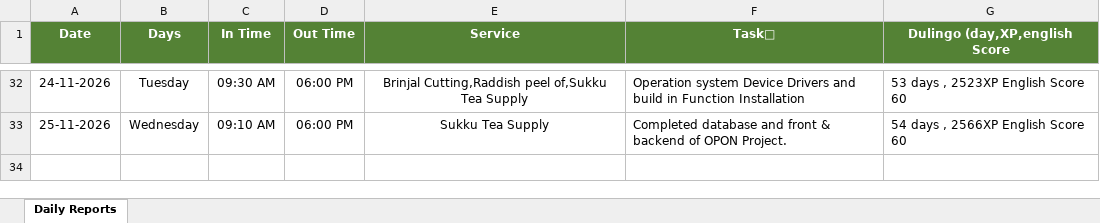
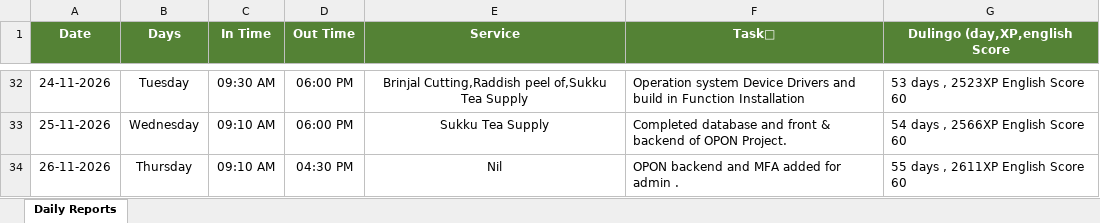
Before and after one commit to rssuryakkl/Report_Automation, an Excel workbook: Daily_report.xlsx, sheet Daily Reports, drawn as a sheet; only a part is shown, gaps mark what is left out; values as stored, in another font and other column widths than the file's, no borders; the diff names each change by its address in the sheet, - before the commit and + after, or states it on an @@ line.

Commit message:
chore: update Report for 26-11-2026 via Cloud App [skip ci]

```diff
--- a/Daily_report.xlsx (sheet Daily Reports)
+++ b/Daily_report.xlsx (sheet Daily Reports)
+row 34: 26-11-2026 | Thursday | 09:10 AM | 04:30 PM | Nil | OPON backend and MFA added for admin . | 55 days , 2611XP English Score 60
```
